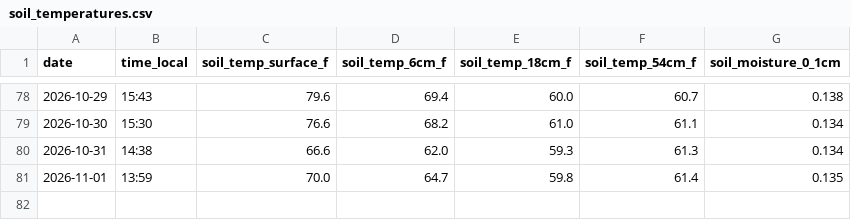
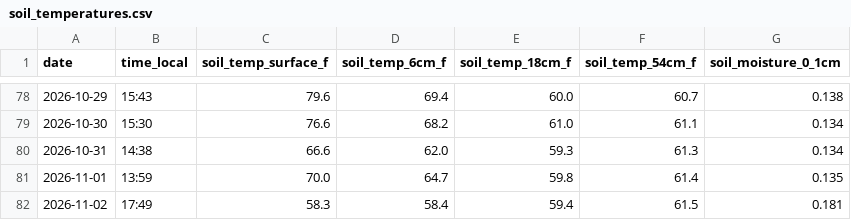
Before and after one commit to kickedup/soil-temp-tracker, a CSV file: data/soil_temperatures.csv, drawn as a sheet; only a part is shown, gaps mark what is left out.

```diff
--- a/data/soil_temperatures.csv
+++ b/data/soil_temperatures.csv
@@ -81 +81,2 @@ date,time_local,soil_temp_surface_f,soil_temp_6cm_f,soil_temp_18cm_f,soil_temp_5
 2026-11-01,13:59,70.0,64.7,59.8,61.4,0.135
+2026-11-02,17:49,58.3,58.4,59.4,61.5,0.181
```
